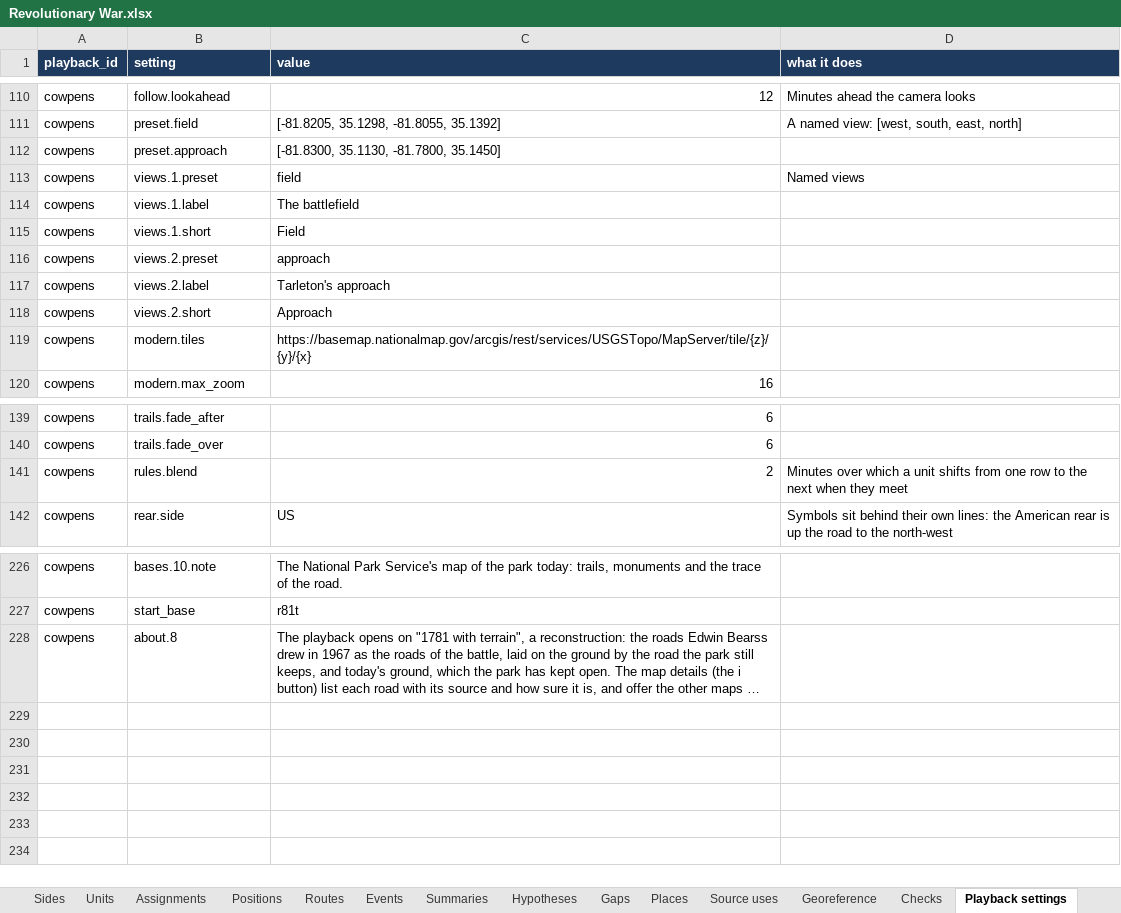
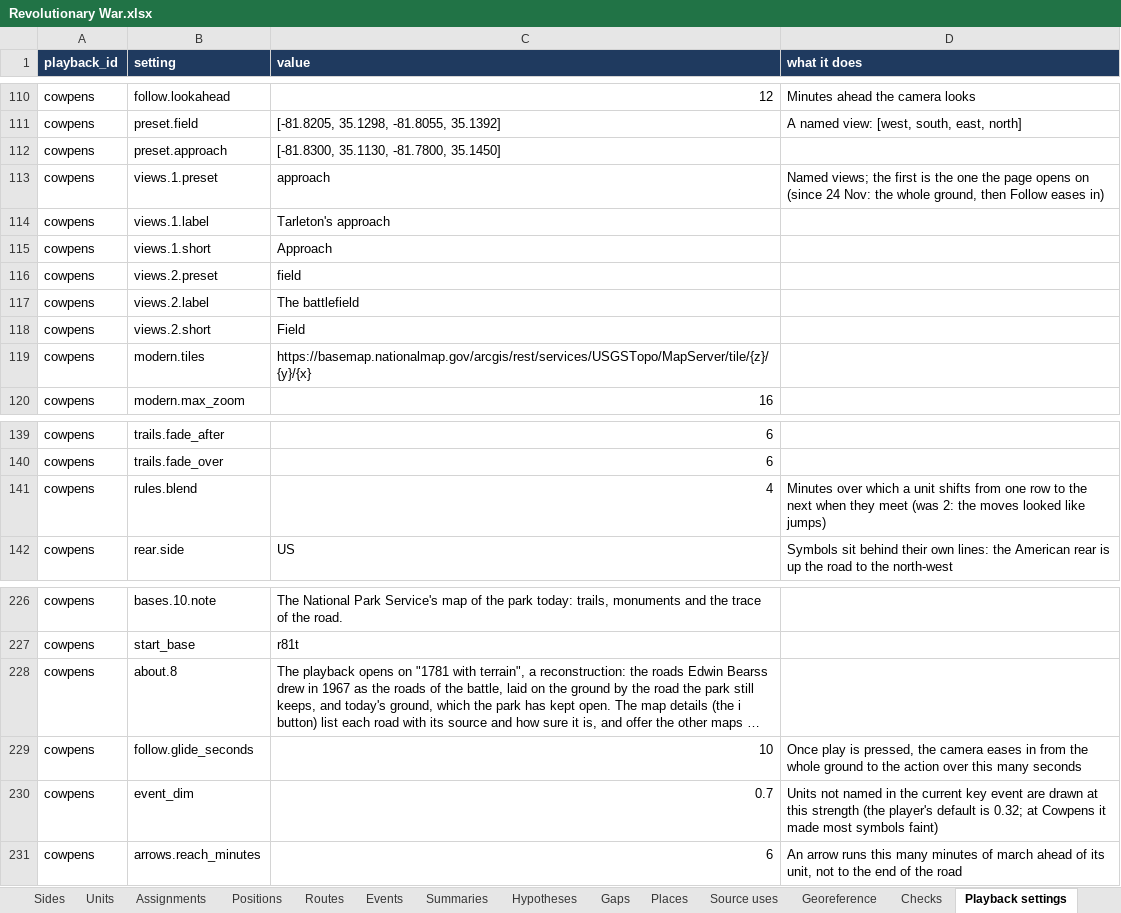
Before and after one commit to mgm9000/WarMapper, an Excel workbook: data/WarMapper battle data/Revolutionary War.xlsx, sheet Playback settings, drawn as a sheet; only a part is shown, gaps mark what is left out; long unchanged cells end in …; values as stored, in another font and other column widths than the file's, no borders; the diff names each change by its address in the sheet, - before the commit and + after, or states it on an @@ line.

```diff
--- a/data/WarMapper battle data/Revolutionary War.xlsx (sheet Playback settings)
+++ b/data/WarMapper battle data/Revolutionary War.xlsx (sheet Playback settings)
-C113 (value): field
+C113 (value): approach
-D113 (what it does): Named views
+D113 (what it does): Named views; the first is the one the page opens on (since 24 Nov: the whole ground, then Follow eases in)
-C114 (value): The battlefield
+C114 (value): Tarleton's approach
-C115 (value): Field
+C115 (value): Approach
-C116 (value): approach
+C116 (value): field
-C117 (value): Tarleton's approach
+C117 (value): The battlefield
-C118 (value): Approach
+C118 (value): Field
-C141 (value): 2
+C141 (value): 4
-D141 (what it does): …they meet
+D141 (what it does): …they meet (was 2: the moves looked like jumps)
+row 229: cowpens | follow.glide_seconds | 10 | Once play is pressed, the camera eases in from the whole ground to the action over this many seconds
+row 230: cowpens | event_dim | 0.7 | Units not named in the current key event are drawn at this strength (the player's default is 0.32; at Cowpens it made most symbols faint)
+row 231: cowpens | arrows.reach_minutes | 6 | An arrow runs this many minutes of march ahead of its unit, not to the end of the road
```
Also changed, not shown: sheet Positions, sheet Tracks, sheet Routes, sheet Read me, data/WarMapper battle data/Sources and notes.xlsx, 11 other files.
